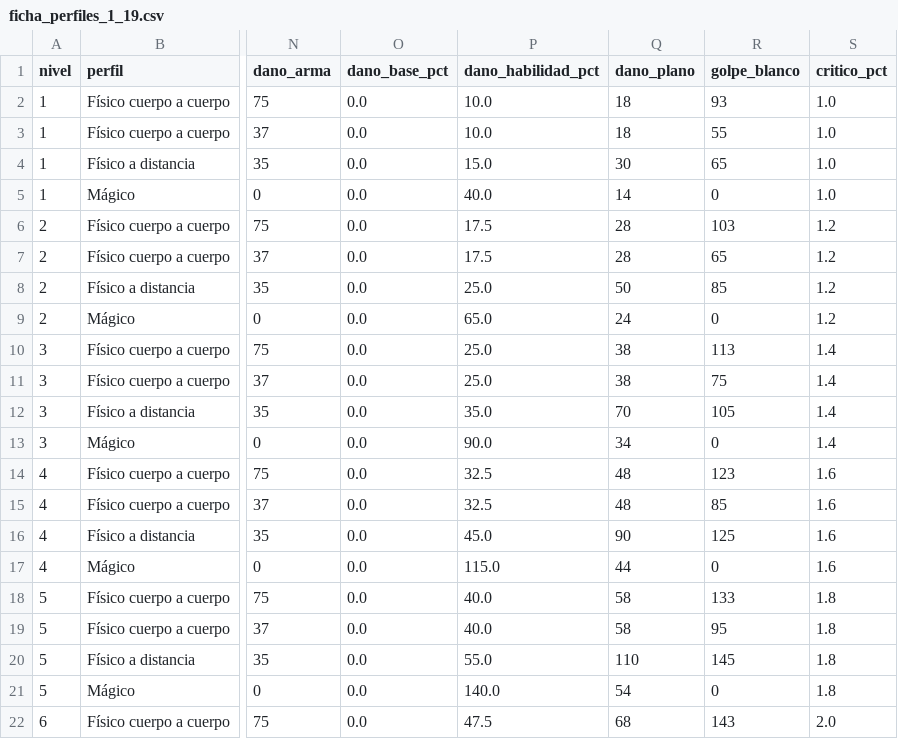
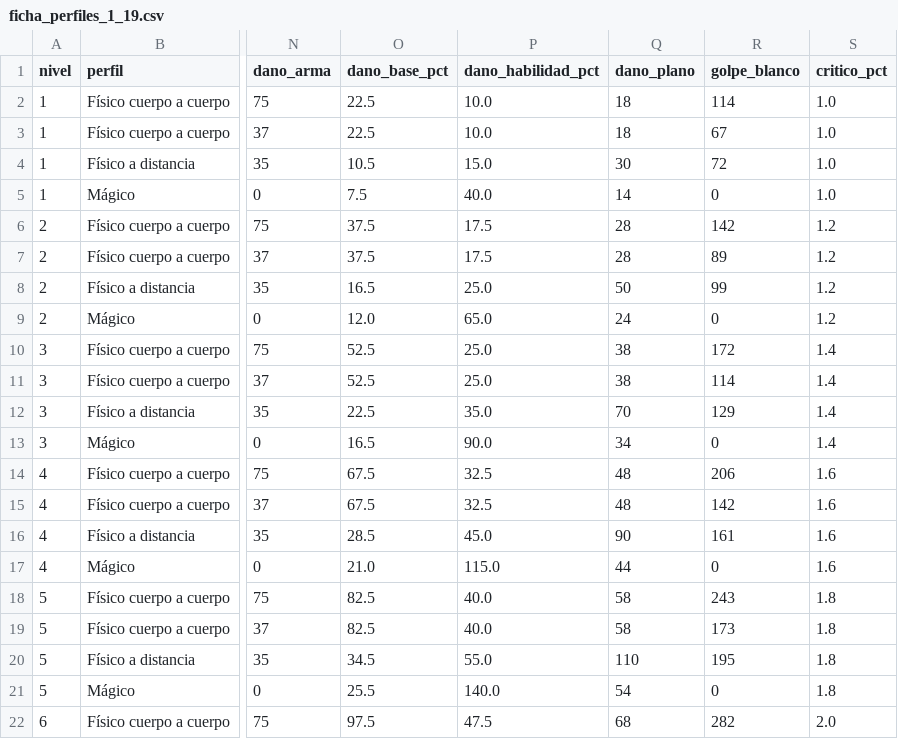
Before and after one commit to chalessss/MMORPG, a CSV file: herramientas/simulador/resultados/ficha_perfiles_1_19.csv, drawn as a sheet; only a part is shown, gaps mark what is left out; the diff covers the shown part only; the diff names each change by its address in the sheet, - before the commit and + after, or states it on an @@ line.

```diff
--- a/herramientas/simulador/resultados/ficha_perfiles_1_19.csv
+++ b/herramientas/simulador/resultados/ficha_perfiles_1_19.csv
-O2:O3 (dano_base_pct): 0.0
+O2:O3 (dano_base_pct): 22.5
-R2 (golpe_blanco): 93
+R2 (golpe_blanco): 114
-R3 (golpe_blanco): 55
+R3 (golpe_blanco): 67
-O4 (dano_base_pct): 0.0
+O4 (dano_base_pct): 10.5
-R4 (golpe_blanco): 65
+R4 (golpe_blanco): 72
-O5 (dano_base_pct): 0.0
+O5 (dano_base_pct): 7.5
-O6:O7 (dano_base_pct): 0.0
+O6:O7 (dano_base_pct): 37.5
-R6 (golpe_blanco): 103
+R6 (golpe_blanco): 142
-R7 (golpe_blanco): 65
+R7 (golpe_blanco): 89
-O8 (dano_base_pct): 0.0
+O8 (dano_base_pct): 16.5
-R8 (golpe_blanco): 85
+R8 (golpe_blanco): 99
-O9 (dano_base_pct): 0.0
+O9 (dano_base_pct): 12.0
-O10:O11 (dano_base_pct): 0.0
+O10:O11 (dano_base_pct): 52.5
-R10 (golpe_blanco): 113
+R10 (golpe_blanco): 172
-R11 (golpe_blanco): 75
+R11 (golpe_blanco): 114
-O12 (dano_base_pct): 0.0
+O12 (dano_base_pct): 22.5
-R12 (golpe_blanco): 105
+R12 (golpe_blanco): 129
-O13 (dano_base_pct): 0.0
+O13 (dano_base_pct): 16.5
-O14:O15 (dano_base_pct): 0.0
+O14:O15 (dano_base_pct): 67.5
-R14 (golpe_blanco): 123
+R14 (golpe_blanco): 206
-R15 (golpe_blanco): 85
+R15 (golpe_blanco): 142
-O16 (dano_base_pct): 0.0
+O16 (dano_base_pct): 28.5
-R16 (golpe_blanco): 125
+R16 (golpe_blanco): 161
-O17 (dano_base_pct): 0.0
+O17 (dano_base_pct): 21.0
-O18:O19 (dano_base_pct): 0.0
+O18:O19 (dano_base_pct): 82.5
-R18 (golpe_blanco): 133
+R18 (golpe_blanco): 243
-R19 (golpe_blanco): 95
+R19 (golpe_blanco): 173
-O20 (dano_base_pct): 0.0
+O20 (dano_base_pct): 34.5
-R20 (golpe_blanco): 145
+R20 (golpe_blanco): 195
-O21 (dano_base_pct): 0.0
+O21 (dano_base_pct): 25.5
-O22 (dano_base_pct): 0.0
+O22 (dano_base_pct): 97.5
-R22 (golpe_blanco): 143
+R22 (golpe_blanco): 282
```
Also changed, not shown: 96 edited cells elsewhere in this file, herramientas/simulador/datos/conversion.csv, 1 other file.
